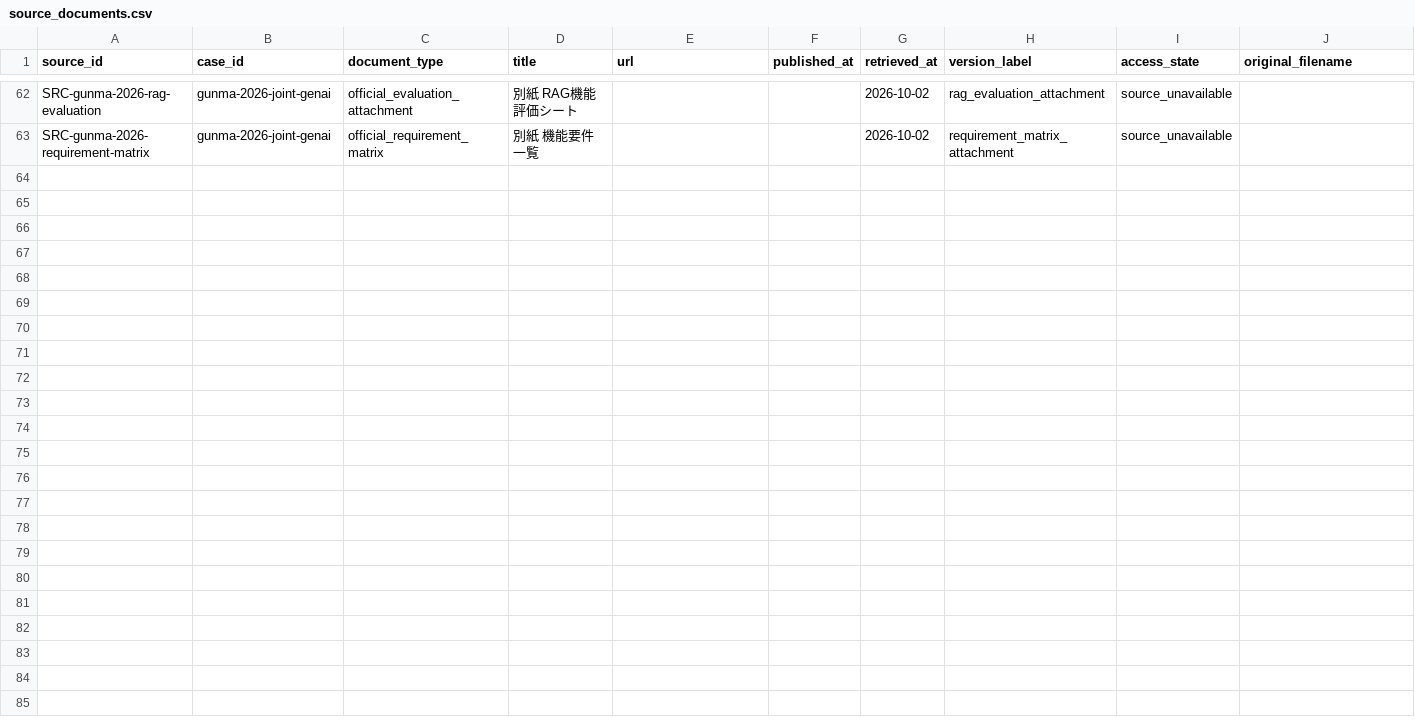
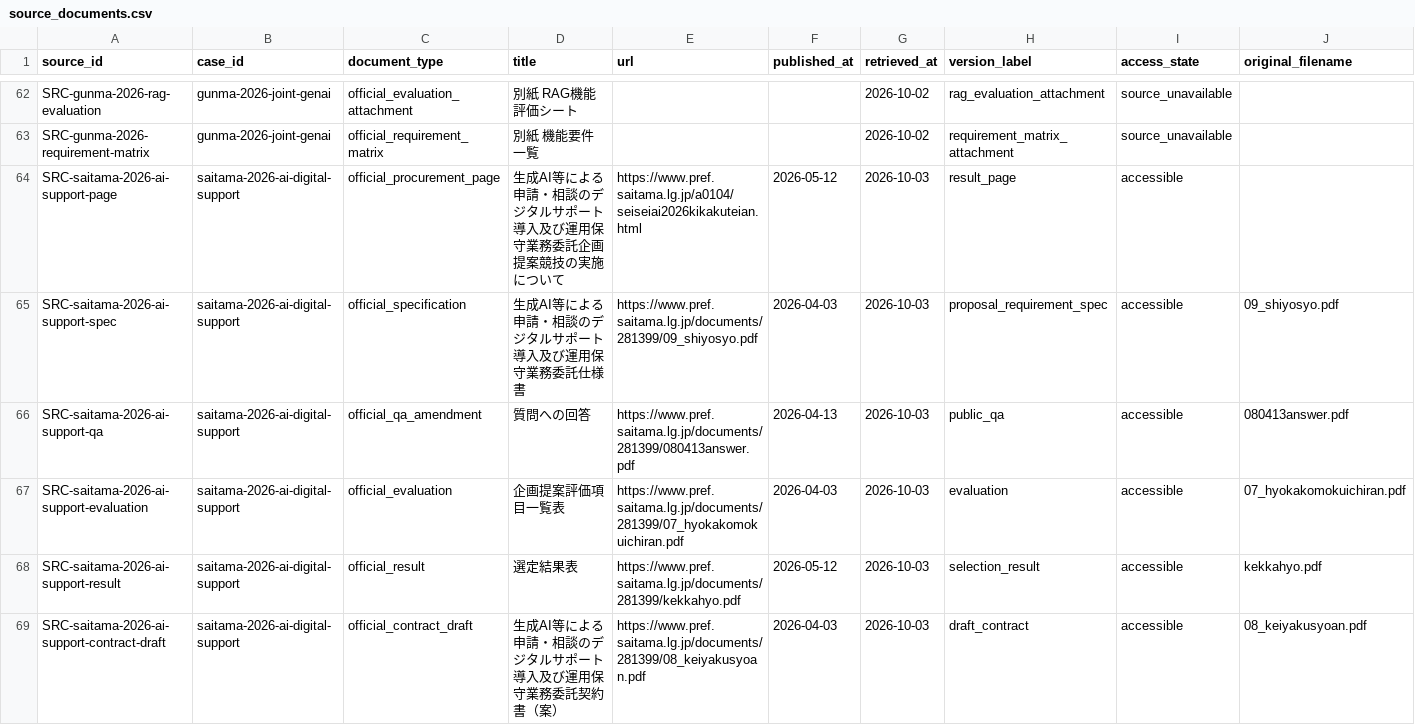
Before and after one commit to Josh-Temple/public-sector-ai-procurement-japan, a CSV file: data/source_documents.csv, drawn as a sheet; only a part is shown, gaps mark what is left out; rows hold the shown columns only; the diff names each change by its address in the sheet, - before the commit and + after, or states it on an @@ line.

Commit message:
Register Saitama AI support primary sources

```diff
--- a/data/source_documents.csv
+++ b/data/source_documents.csv
+row 64: SRC-saitama-2026-ai-support-page | saitama-2026-ai-digital-support | official_procurement_page | 生成AI等による申請・相談のデジタルサポート導入及び運用保守業務委託企画提案競技の実施について | https://www.pref.saitama.lg.jp/a0104/seiseiai2026kikakuteian.html | 2026-05-12 | 2026-10-03 | result_page | accessible
+row 65: SRC-saitama-2026-ai-support-spec | saitama-2026-ai-digital-support | official_specification | 生成AI等による申請・相談のデジタルサポート導入及び運用保守業務委託仕様書 | https://www.pref.saitama.lg.jp/documents/281399/09_shiyosyo.pdf | 2026-04-03 | 2026-10-03 | proposal_requirement_spec | accessible | 09_shiyosyo.pdf
+row 66: SRC-saitama-2026-ai-support-qa | saitama-2026-ai-digital-support | official_qa_amendment | 質問への回答 | https://www.pref.saitama.lg.jp/documents/281399/080413answer.pdf | 2026-04-13 | 2026-10-03 | public_qa | accessible | 080413answer.pdf
+row 67: SRC-saitama-2026-ai-support-evaluation | saitama-2026-ai-digital-support | official_evaluation | 企画提案評価項目一覧表 | https://www.pref.saitama.lg.jp/documents/281399/07_hyokakomokuichiran.pdf | 2026-04-03 | 2026-10-03 | evaluation | accessible | 07_hyokakomokuichiran.pdf
+row 68: SRC-saitama-2026-ai-support-result | saitama-2026-ai-digital-support | official_result | 選定結果表 | https://www.pref.saitama.lg.jp/documents/281399/kekkahyo.pdf | 2026-05-12 | 2026-10-03 | selection_result | accessible | kekkahyo.pdf
+row 69: SRC-saitama-2026-ai-support-contract-draft | saitama-2026-ai-digital-support | official_contract_draft | 生成AI等による申請・相談のデジタルサポート導入及び運用保守業務委託契約書（案） | https://www.pref.saitama.lg.jp/documents/281399/08_keiyakusyoan.pdf | 2026-04-03 | 2026-10-03 | draft_contract | accessible | 08_keiyakusyoan.pdf
```
